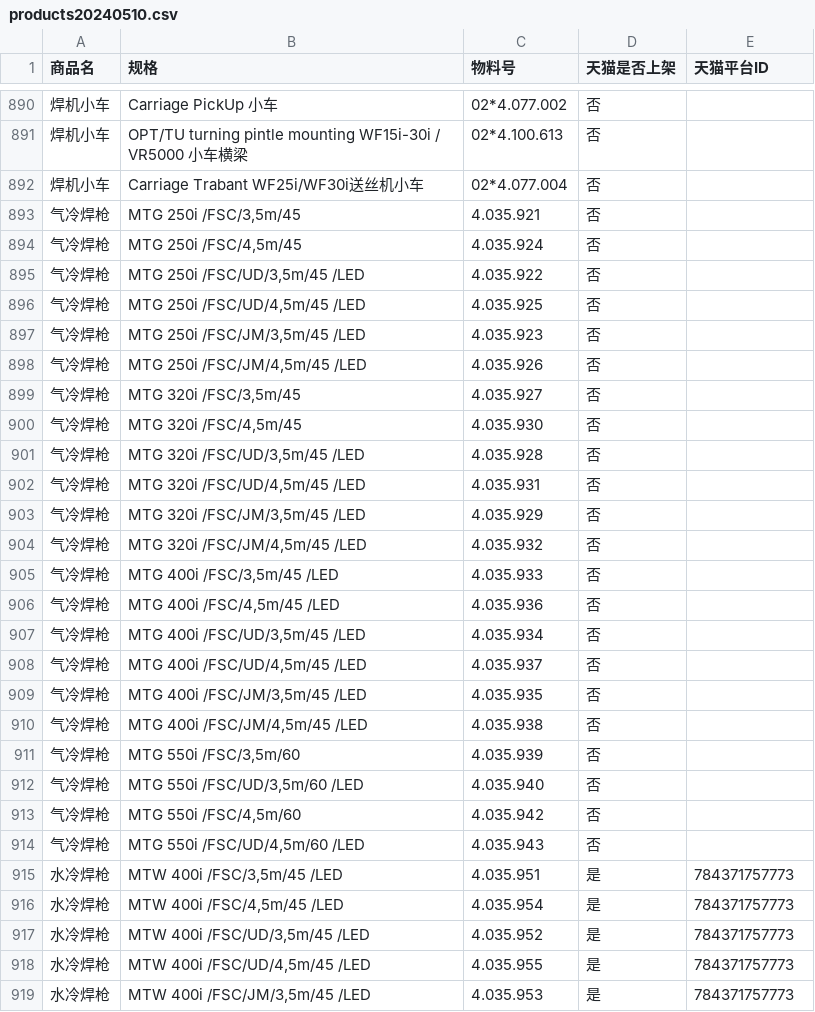
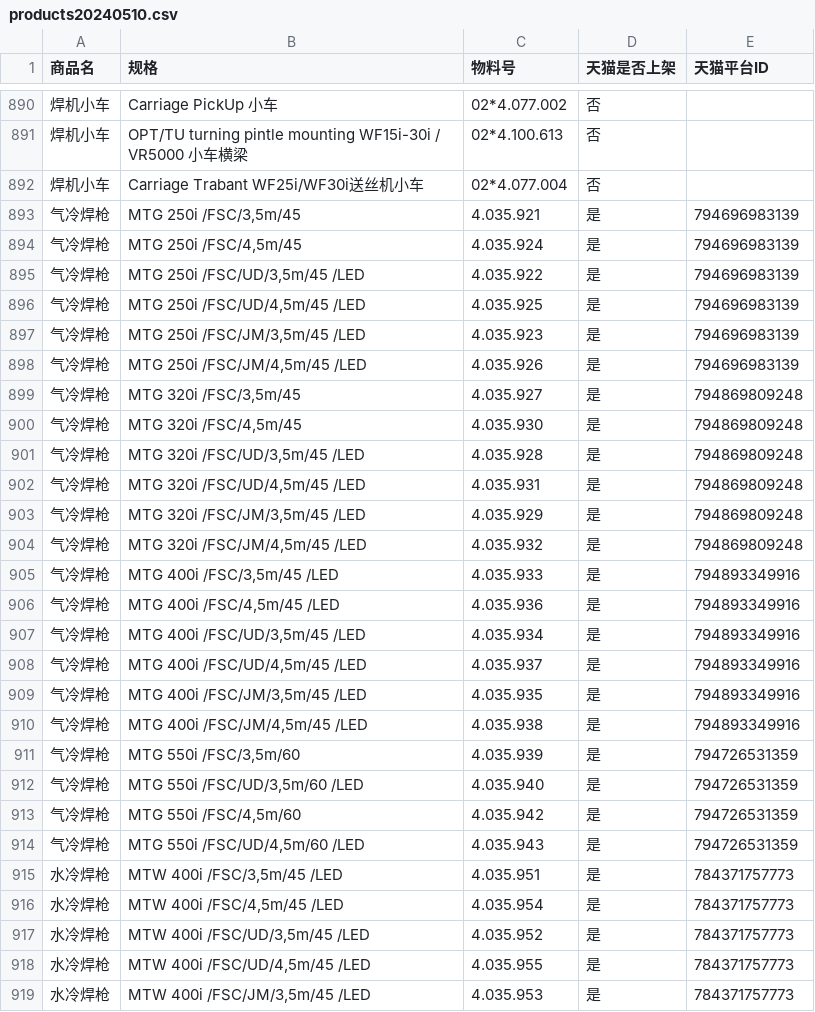
Before and after one commit to paohai/TmallProduct, a CSV file: products20240510.csv, drawn as a sheet; only a part is shown, gaps mark what is left out; the diff names each change by its address in the sheet, - before the commit and + after, or states it on an @@ line.

Commit message:
Update products20240510.csv

```diff
--- a/products20240510.csv
+++ b/products20240510.csv
-D893:D914 (天猫是否上架): 否
+D893:D914 (天猫是否上架): 是
-E893:E898 (天猫平台ID): (empty)
+E893:E898 (天猫平台ID): 794696983139
-E899:E904 (天猫平台ID): (empty)
+E899:E904 (天猫平台ID): 794869809248
-E905:E910 (天猫平台ID): (empty)
+E905:E910 (天猫平台ID): 794893349916
-E911:E914 (天猫平台ID): (empty)
+E911:E914 (天猫平台ID): 794726531359
```
